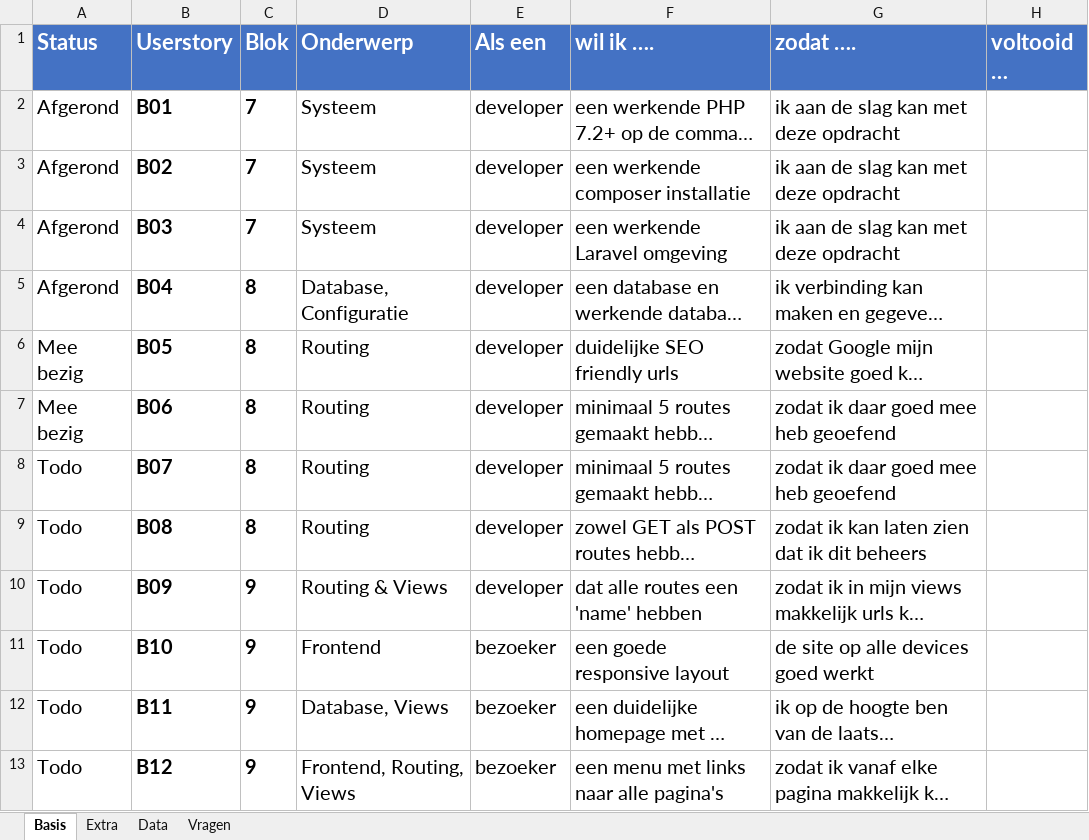
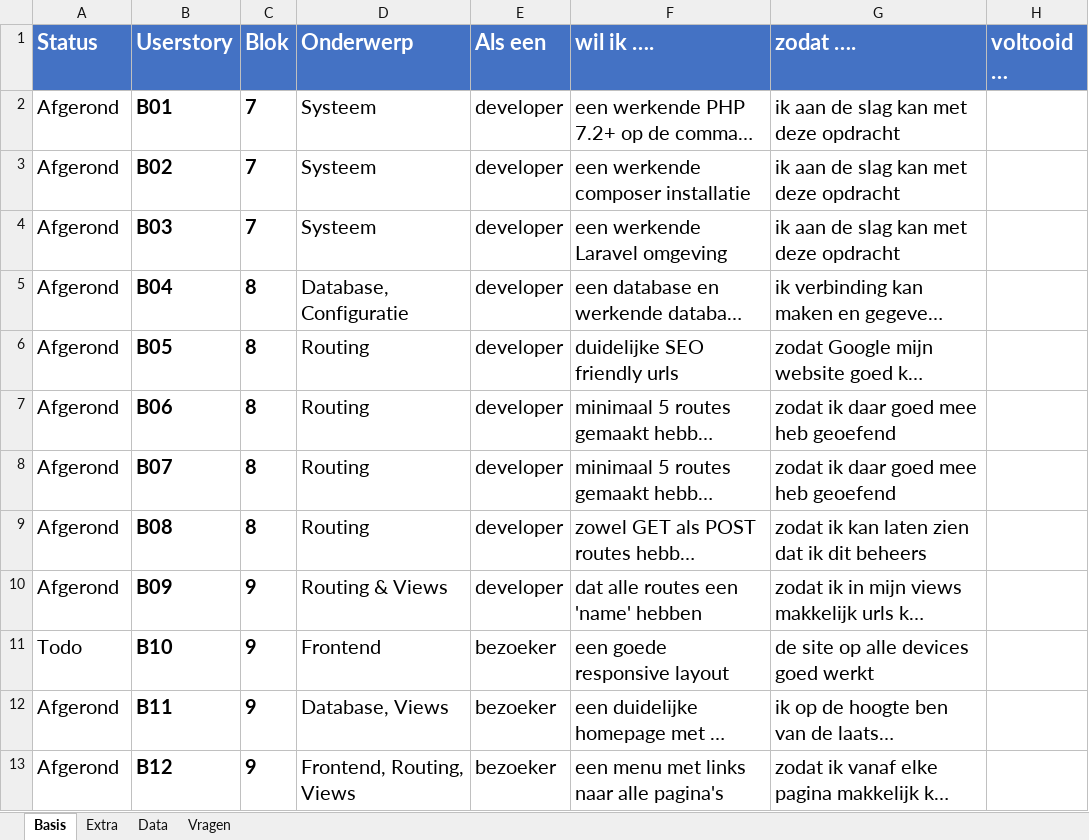
Before and after one commit to JelleStek/laravel, an Excel workbook: User-story's.xlsx, sheet Basis, drawn as a sheet; only a part is shown; long unchanged cells end in …; values as stored, in another font and other column widths than the file's, no borders; conditional formats not drawn; the diff covers the shown part only; the diff names each change by its address in the sheet, - before the commit and + after, or states it on an @@ line.

```diff
--- a/User-story's.xlsx (sheet Basis)
+++ b/User-story's.xlsx (sheet Basis)
-A6:A7 (Status): Mee bezig
+A6:A7 (Status): Afgerond
-A8:A10 (Status): Todo
+A8:A10 (Status): Afgerond
-A12:A13 (Status): Todo
+A12:A13 (Status): Afgerond
```
Also changed, not shown: 7 edited cells elsewhere in this sheet, 3 other files.
